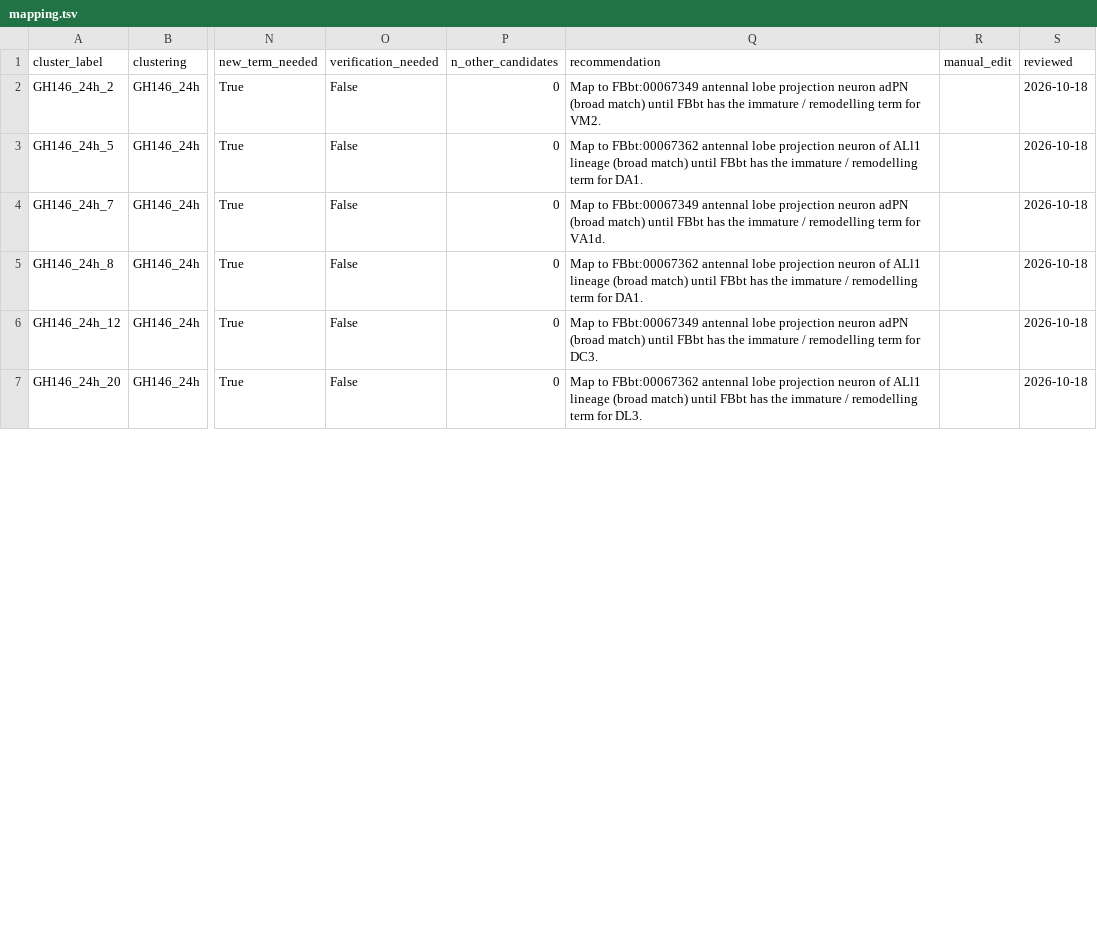
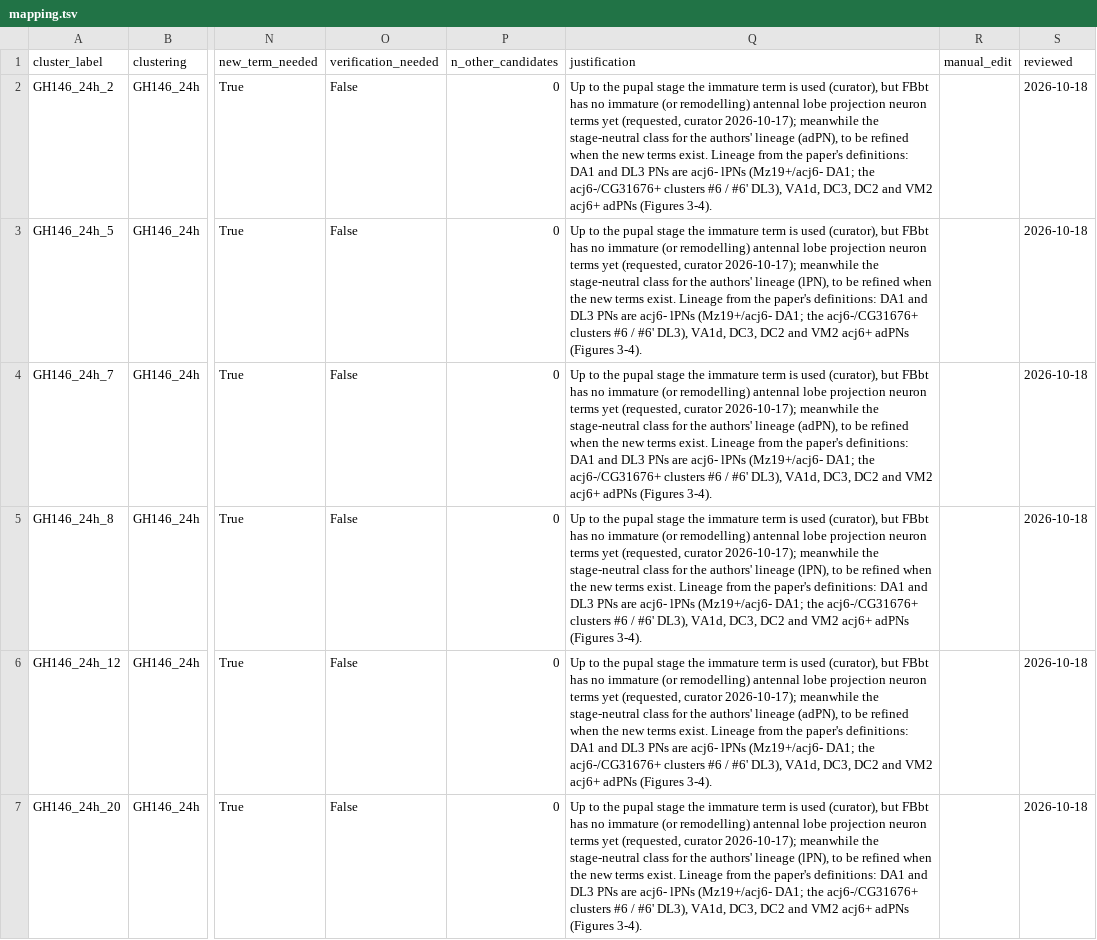
Before and after one commit to VirtualFlyBrain/vfb-scRNAseq, a TSV file: projects/li_2017/mapping.tsv, drawn as a sheet; only a part is shown, gaps mark what is left out; the diff covers the shown part only; the diff names each change by its address in the sheet, - before the commit and + after, or states it on an @@ line.

```diff
--- a/projects/li_2017/mapping.tsv
+++ b/projects/li_2017/mapping.tsv
-Q1: recommendation
+Q1: justification
-Q2 (justification): Map to FBbt:00067349 antennal lobe projection neuron adPN (broad match) until FBbt has the immature / remodelling term for VM2.
+Q2 (justification): Up to the pupal stage the immature term is used (curator), but FBbt has no immature (or remodelling) antennal lobe projection neuron terms yet (requested, curator 2026-10-17); meanwhile the stage-neutral class for the authors' lineage (adPN), to be refined when the new terms exist. Lineage from the paper's definitions: DA1 and DL3 PNs are acj6- lPNs (Mz19+/acj6- DA1; the acj6-/CG31676+ clusters #6 / #6' DL3), VA1d, DC3, DC2 and VM2 acj6+ adPNs (Figures 3-4).
-Q3 (justification): Map to FBbt:00067362 antennal lobe projection neuron of ALl1 lineage (broad match) until FBbt has the immature / remodelling term for DA1.
+Q3 (justification): Up to the pupal stage the immature term is used (curator), but FBbt has no immature (or remodelling) antennal lobe projection neuron terms yet (requested, curator 2026-10-17); meanwhile the stage-neutral class for the authors' lineage (lPN), to be refined when the new terms exist. Lineage from the paper's definitions: DA1 and DL3 PNs are acj6- lPNs (Mz19+/acj6- DA1; the acj6-/CG31676+ clusters #6 / #6' DL3), VA1d, DC3, DC2 and VM2 acj6+ adPNs (Figures 3-4).
-Q4 (justification): Map to FBbt:00067349 antennal lobe projection neuron adPN (broad match) until FBbt has the immature / remodelling term for VA1d.
+Q4 (justification): Up to the pupal stage the immature term is used (curator), but FBbt has no immature (or remodelling) antennal lobe projection neuron terms yet (requested, curator 2026-10-17); meanwhile the stage-neutral class for the authors' lineage (adPN), to be refined when the new terms exist. Lineage from the paper's definitions: DA1 and DL3 PNs are acj6- lPNs (Mz19+/acj6- DA1; the acj6-/CG31676+ clusters #6 / #6' DL3), VA1d, DC3, DC2 and VM2 acj6+ adPNs (Figures 3-4).
-Q5 (justification): Map to FBbt:00067362 antennal lobe projection neuron of ALl1 lineage (broad match) until FBbt has the immature / remodelling term for DA1.
+Q5 (justification): Up to the pupal stage the immature term is used (curator), but FBbt has no immature (or remodelling) antennal lobe projection neuron terms yet (requested, curator 2026-10-17); meanwhile the stage-neutral class for the authors' lineage (lPN), to be refined when the new terms exist. Lineage from the paper's definitions: DA1 and DL3 PNs are acj6- lPNs (Mz19+/acj6- DA1; the acj6-/CG31676+ clusters #6 / #6' DL3), VA1d, DC3, DC2 and VM2 acj6+ adPNs (Figures 3-4).
-Q6 (justification): Map to FBbt:00067349 antennal lobe projection neuron adPN (broad match) until FBbt has the immature / remodelling term for DC3.
+Q6 (justification): Up to the pupal stage the immature term is used (curator), but FBbt has no immature (or remodelling) antennal lobe projection neuron terms yet (requested, curator 2026-10-17); meanwhile the stage-neutral class for the authors' lineage (adPN), to be refined when the new terms exist. Lineage from the paper's definitions: DA1 and DL3 PNs are acj6- lPNs (Mz19+/acj6- DA1; the acj6-/CG31676+ clusters #6 / #6' DL3), VA1d, DC3, DC2 and VM2 acj6+ adPNs (Figures 3-4).
-Q7 (justification): Map to FBbt:00067362 antennal lobe projection neuron of ALl1 lineage (broad match) until FBbt has the immature / remodelling term for DL3.
+Q7 (justification): Up to the pupal stage the immature term is used (curator), but FBbt has no immature (or remodelling) antennal lobe projection neuron terms yet (requested, curator 2026-10-17); meanwhile the stage-neutral class for the authors' lineage (lPN), to be refined when the new terms exist. Lineage from the paper's definitions: DA1 and DL3 PNs are acj6- lPNs (Mz19+/acj6- DA1; the acj6-/CG31676+ clusters #6 / #6' DL3), VA1d, DC3, DC2 and VM2 acj6+ adPNs (Figures 3-4).
```
Also changed, not shown: 16 edited cells elsewhere in this file, projects/hormann_2020/mapping.tsv, projects/ing_simmons_2021/mapping.tsv, 17 other files.
